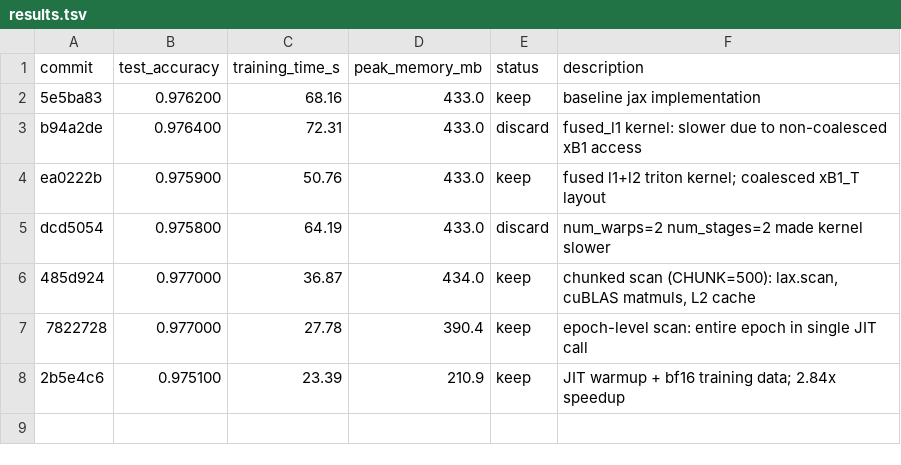
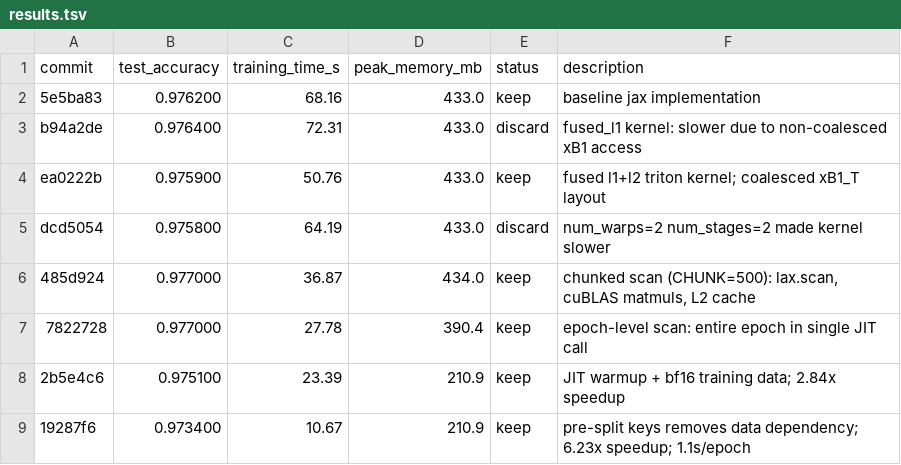
Before and after one commit to zahlmann/eggroll_mnist, a TSV file: results.tsv, drawn as a sheet; the diff names each change by its address in the sheet, - before the commit and + after, or states it on an @@ line.

Commit message:
try CHUNK=250 with pre-split keys for better L2 cache fit

```diff
--- a/results.tsv
+++ b/results.tsv
+row 9: 19287f6 | 0.973400 | 10.67 | 210.9 | keep | pre-split keys removes data dependency; 6.23x speedup; 1.1s/epoch
```
Also changed, not shown: 2 other files.
